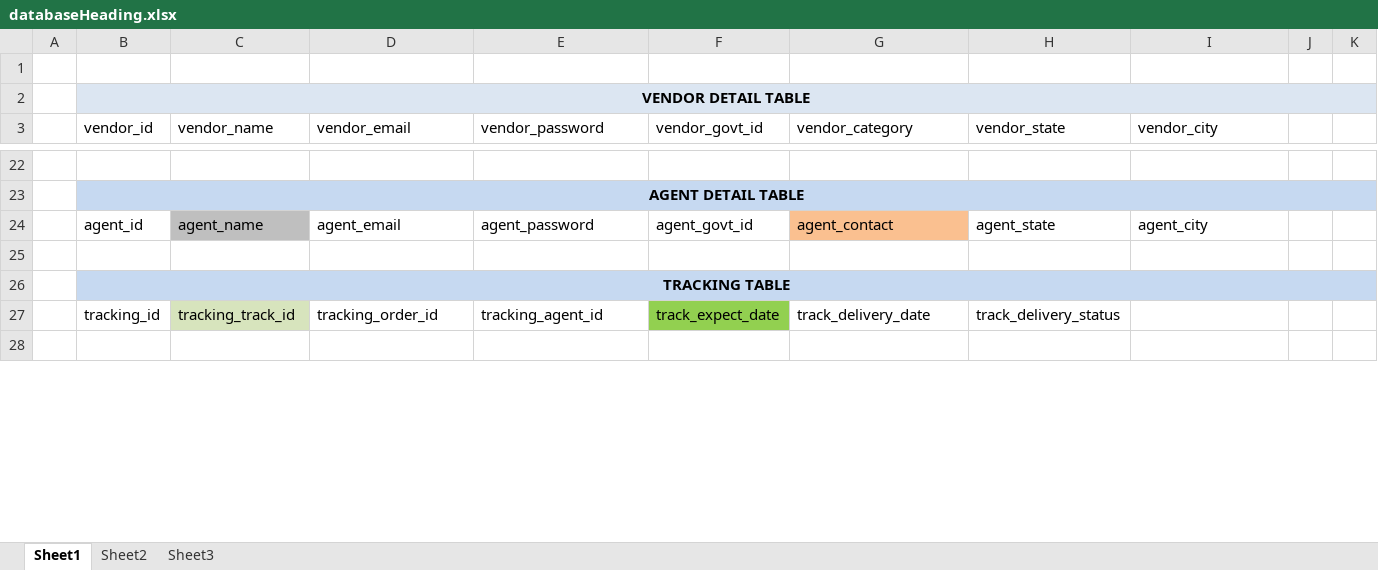
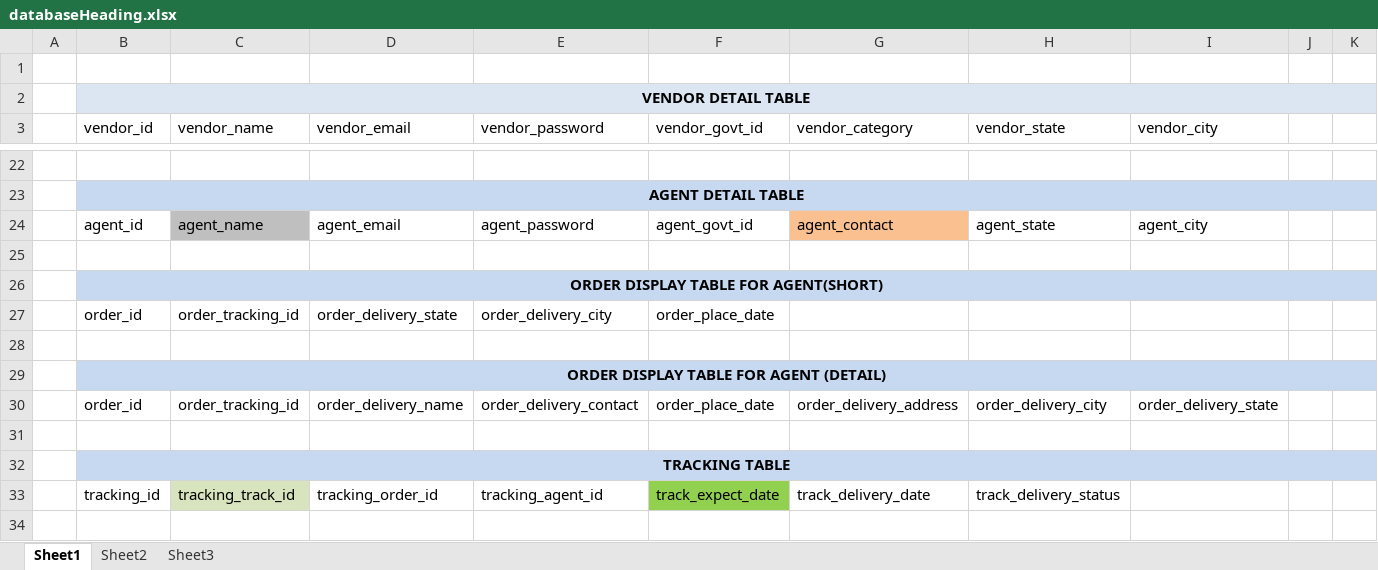
Before and after one commit to kpurbia/Kunal-Ecom-BackEnd, an Excel workbook: databaseHeading.xlsx, sheet Sheet1, drawn as a sheet; only a part is shown, gaps mark what is left out; values as stored, in another font and other column widths than the file's, no borders; rows hold the shown columns only; the diff names each change by its address in the sheet, - before the commit and + after, or states it on an @@ line.

```diff
--- a/databaseHeading.xlsx (sheet Sheet1)
+++ b/databaseHeading.xlsx (sheet Sheet1)
+row 26:  | ORDER DISPLAY TABLE FOR AGENT(SHORT)
+row 27:  | order_id | order_tracking_id | order_delivery_state | order_delivery_city | order_place_date
+row 28: (empty)
+row 29:  | ORDER DISPLAY TABLE FOR AGENT (DETAIL)
+row 30:  | order_id | order_tracking_id | order_delivery_name | order_delivery_contact | order_place_date | order_delivery_address | order_delivery_city | order_delivery_state
+row 31: (empty)
```
Also changed, not shown: 7 other files.
